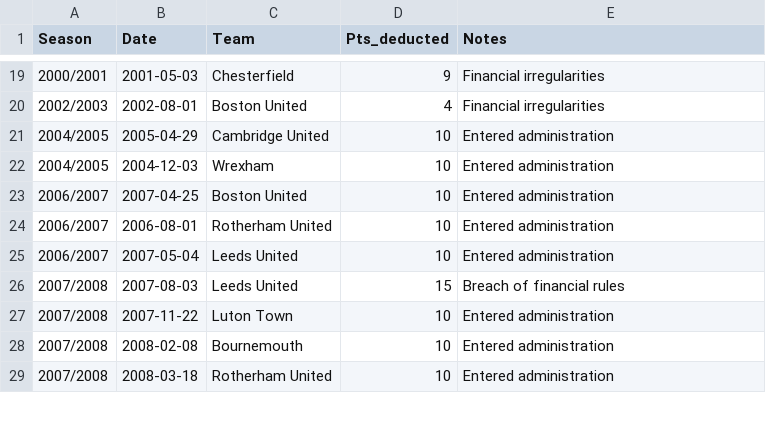
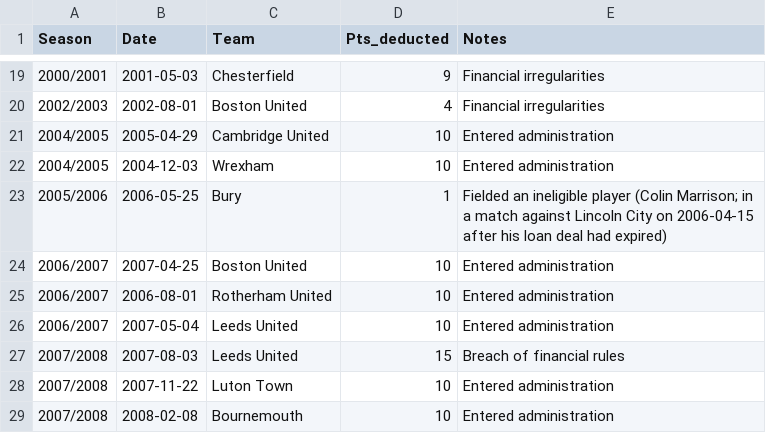
Before and after one commit to seanelvidge/England-football-results, a CSV file: EnglishTeamPointDeductions.csv, drawn as a sheet; only a part is shown, gaps mark what is left out; the shorter side is filled out with more unchanged rows.

Commit message:
Added Bury 1 point deduction in 2005/2006

```diff
--- a/EnglishTeamPointDeductions.csv
+++ b/EnglishTeamPointDeductions.csv
@@ -22,2 +22,3 @@
 2004/2005,2004-12-03,Wrexham,10,Entered administration
+2005/2006,2006-05-25,Bury,1,Fielded an ineligible player (Colin Marrison; in a match against Lincoln City on 2006-04-15 after his loan deal had expired)
 2006/2007,2007-04-25,Boston United,10,Entered administration
```
